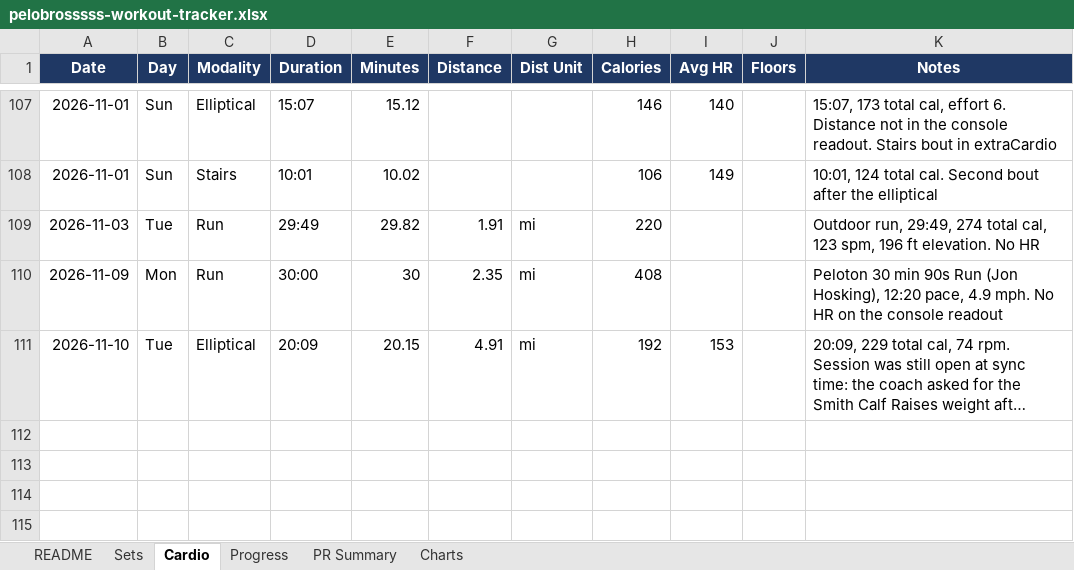
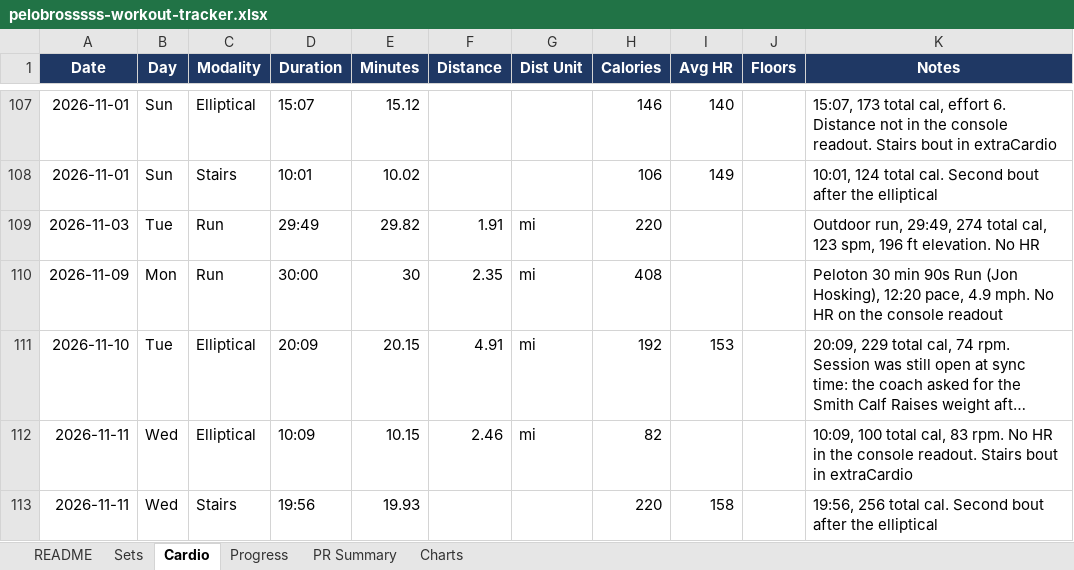
Before and after one commit to mike2002w/Pelobrossss, an Excel workbook: exports/pelobrosssss-workout-tracker.xlsx, sheet Cardio, drawn as a sheet; only a part is shown, gaps mark what is left out; long unchanged cells end in …; values as stored, in another font and other column widths than the file's, no borders; the diff names each change by its address in the sheet, - before the commit and + after, or states it on an @@ line.

```diff
--- a/exports/pelobrosssss-workout-tracker.xlsx (sheet Cardio)
+++ b/exports/pelobrosssss-workout-tracker.xlsx (sheet Cardio)
+row 112: 2026-11-11 | Wed | Elliptical | 10:09 | 10.15 | 2.46 | mi | 82 |  |  | 10:09, 100 total cal, 83 rpm. No HR in the console readout. Stairs bout in extraCardio
+row 113: 2026-11-11 | Wed | Stairs | 19:56 | 19.93 |  |  | 220 | 158 |  | 19:56, 256 total cal. Second bout after the elliptical
```
Also changed, not shown: sheet Sets, sheet Progress, 3 other files.
